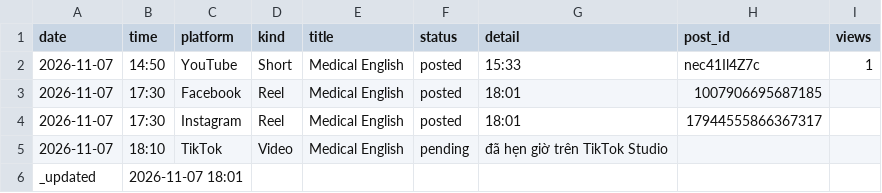
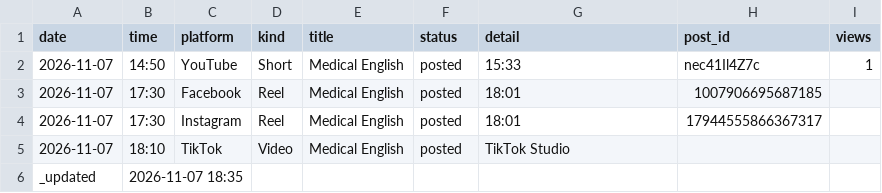
Before and after one commit to ge4uhealthsciences-creator/medvocab-lab, a CSV file: status/today.csv, drawn as a sheet.

```diff
--- a/status/today.csv
+++ b/status/today.csv
@@ -4,3 +4,3 @@ date,time,platform,kind,title,status,detail,post_id,views
 2026-11-07,17:30,Instagram,Reel,Medical English,posted,18:01,17944555866367317,
-2026-11-07,18:10,TikTok,Video,Medical English,pending,đã hẹn giờ trên TikTok Studio,,
-_updated,2026-11-07 18:01,,,,,,,
+2026-11-07,18:10,TikTok,Video,Medical English,posted,TikTok Studio,,
+_updated,2026-11-07 18:35,,,,,,,
```
